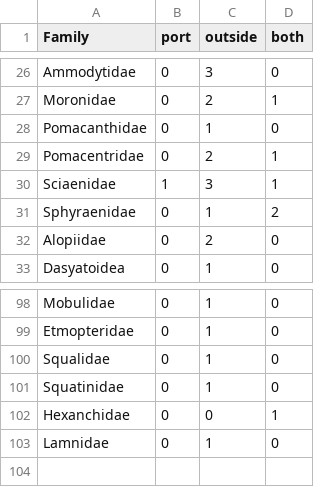
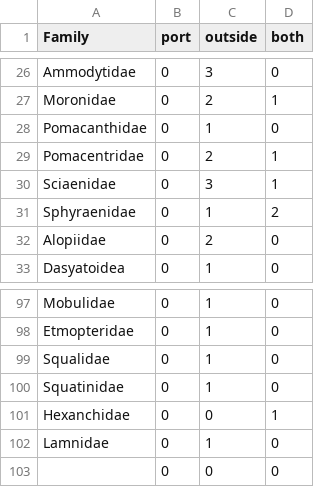
Before and after one commit to lmathon/Med_Port_eDNA, a CSV file: 01_Analyses_teleo/03_Outputs/count_families.csv, drawn as a sheet; only a part is shown, gaps mark what is left out; the diff covers the shown part only.

```diff
--- a/01_Analyses_teleo/03_Outputs/count_families.csv
+++ b/01_Analyses_teleo/03_Outputs/count_families.csv
@@ -29,3 +29,3 @@
 "Pomacentridae",0,2,1
-"Sciaenidae",1,3,1
+"Sciaenidae",0,3,1
 "Sphyraenidae",0,1,2
@@ -103 +102,2 @@
 "Lamnidae",0,1,0
+"",0,0,0
```
Also changed, not shown: 6 added rows, 7 removed rows and 8 edited cells elsewhere in this file, 2 other files.
